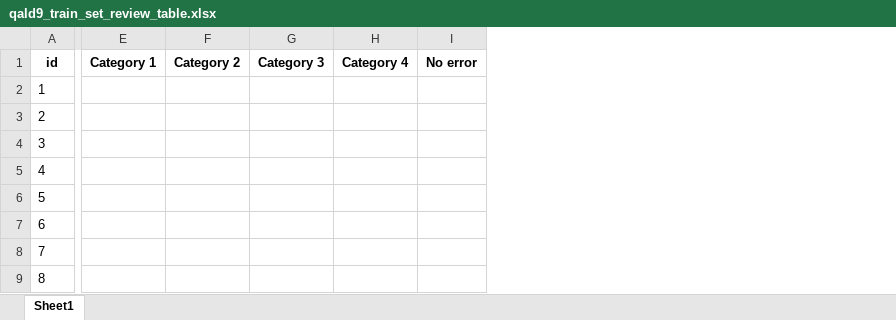
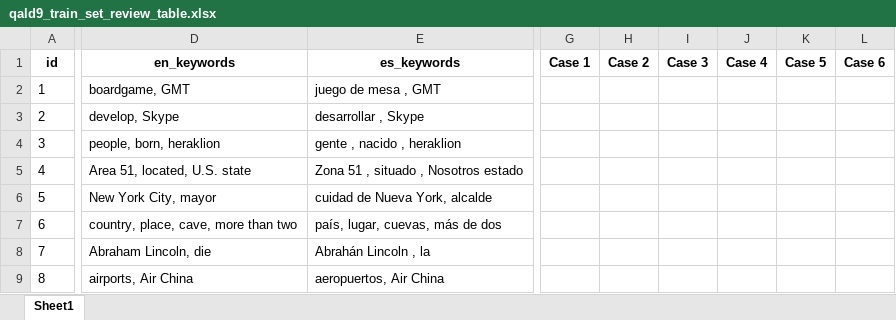
Before and after one commit to javivi235/QALD-9-ES, an Excel workbook: Review files/qald9_train_set_review_table.xlsx, sheet Sheet1, drawn as a sheet; only a part is shown, gaps mark what is left out; values as stored, in another font and other column widths than the file's, no borders; removed rows and columns are numbered as before the commit, all else as after; the diff covers the shown part only; the diff names each change by its address in the sheet, - before the commit and + after, or states it on an @@ line.

Commit message:
Key words translation added to review files and cases columns where added

```diff
--- a/Review files/qald9_train_set_review_table.xlsx (sheet Sheet1)
+++ b/Review files/qald9_train_set_review_table.xlsx (sheet Sheet1)
+column D (en_keywords), rows 2-9: boardgame, GMT | develop, Skype | people, born, heraklion | Area 51, located, U.S. state | New York City, mayor | country, place, cave, more than two | Abraham Lincoln, die | airports, Air China
+column E (es_keywords), rows 2-9: juego de mesa , GMT | desarrollar , Skype | gente , nacido , heraklion | Zona 51 , situado , Nosotros estado | cuidad de Nueva York, alcalde | país, lugar, cuevas, más de dos | Abrahán Lincoln , la | aeropuertos, Air China
-column E (Category 1), empty
-column F (Category 2), empty
-column G (Category 3), empty
-column H (Category 4), empty
-column I (No error), empty
+column G (Case 1), empty
+column H (Case 2), empty
+column I (Case 3), empty
+column J (Case 4), empty
+column K (Case 5), empty
+column L (Case 6), empty
```
Also changed, not shown: 1 added column elsewhere in this sheet, Review files/qald9_test_set_review_table.xlsx, 1 other file.
